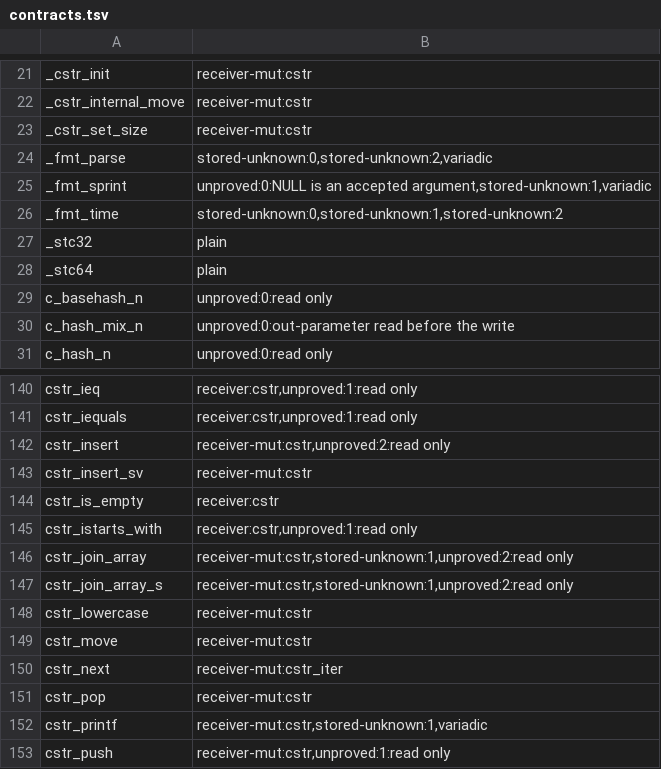
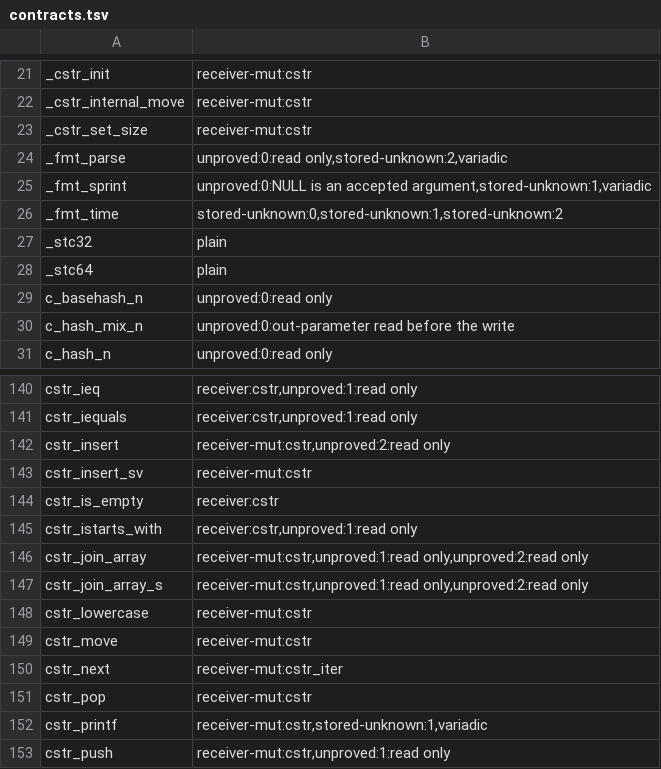
Before and after one commit to withlang-dev/with, a TSV file: lib/std/engines/stc/contracts.tsv, drawn as a sheet; only a part is shown, gaps mark what is left out.

```diff
--- a/lib/std/engines/stc/contracts.tsv
+++ b/lib/std/engines/stc/contracts.tsv
@@ -23,3 +23,3 @@ _cstr_internal_move	receiver-mut:cstr
 _cstr_set_size	receiver-mut:cstr
-_fmt_parse	stored-unknown:0,stored-unknown:2,variadic
+_fmt_parse	unproved:0:read only,stored-unknown:2,variadic
 _fmt_sprint	unproved:0:NULL is an accepted argument,stored-unknown:1,variadic
@@ -145,4 +145,4 @@ cstr_is_empty	receiver:cstr
 cstr_istarts_with	receiver:cstr,unproved:1:read only
-cstr_join_array	receiver-mut:cstr,stored-unknown:1,unproved:2:read only
-cstr_join_array_s	receiver-mut:cstr,stored-unknown:1,unproved:2:read only
+cstr_join_array	receiver-mut:cstr,unproved:1:read only,unproved:2:read only
+cstr_join_array_s	receiver-mut:cstr,unproved:1:read only,unproved:2:read only
 cstr_lowercase	receiver-mut:cstr
```
Also changed, not shown: 46 other files.
